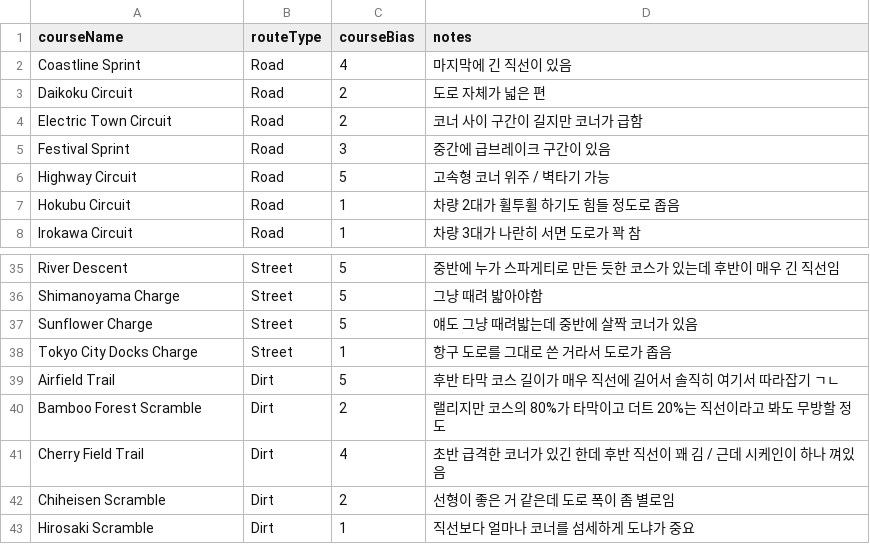
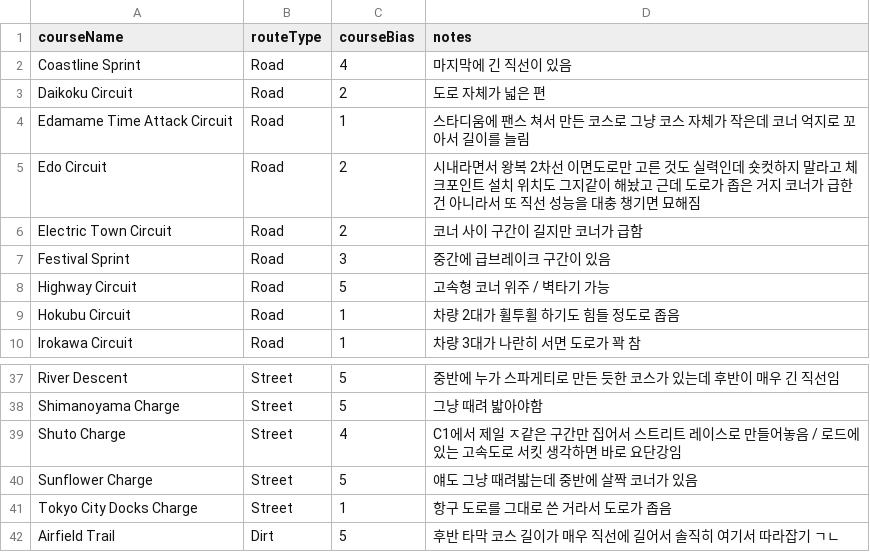
Before and after one commit to Lepe1210/forza6-tuning-archive-lepe, a CSV file: data/courses.csv, drawn as a sheet; only a part is shown, gaps mark what is left out; the shorter side is filled out with more unchanged rows.

```diff
--- a/data/courses.csv
+++ b/data/courses.csv
@@ -3,2 +3,4 @@ Coastline Sprint,Road,4,마지막에 긴 직선이 있음
 Daikoku Circuit,Road,2,도로 자체가 넓은 편
+Edamame Time Attack Circuit,Road,1,스타디움에 팬스 쳐서 만든 코스로 그냥 코스 자체가 작은데 코너 억지로 꼬아서 길이를 늘림
+Edo Circuit,Road,2,시내라면서 왕복 2차선 이면도로만 고른 것도 실력인데 숏컷하지 말라고 체크포인트 설치 위치도 그지같이 해놨고 근데 도로가 좁은 거지 코너가 급한 건 아니라서 또 직선 성능을 대충 챙기면 묘해짐
 Electric Town Circuit,Road,2,코너 사이 구간이 길지만 코너가 급함
@@ -36,2 +38,3 @@ River Descent,Street,5,중반에 누가 스파게티로 만든 듯한 코스가
 Shimanoyama Charge,Street,5,그냥 때려 밟아야함
+Shuto Charge,Street,4,C1에서 제일 ㅈ같은 구간만 집어서 스트리트 레이스로 만들어놓음 / 로드에 있는 고속도로 서킷 생각하면 바로 요단강임
 Sunflower Charge,Street,5,얘도 그냥 때려밟는데 중반에 살짝 코너가 있음
```
Also changed, not shown: 2 other files.
